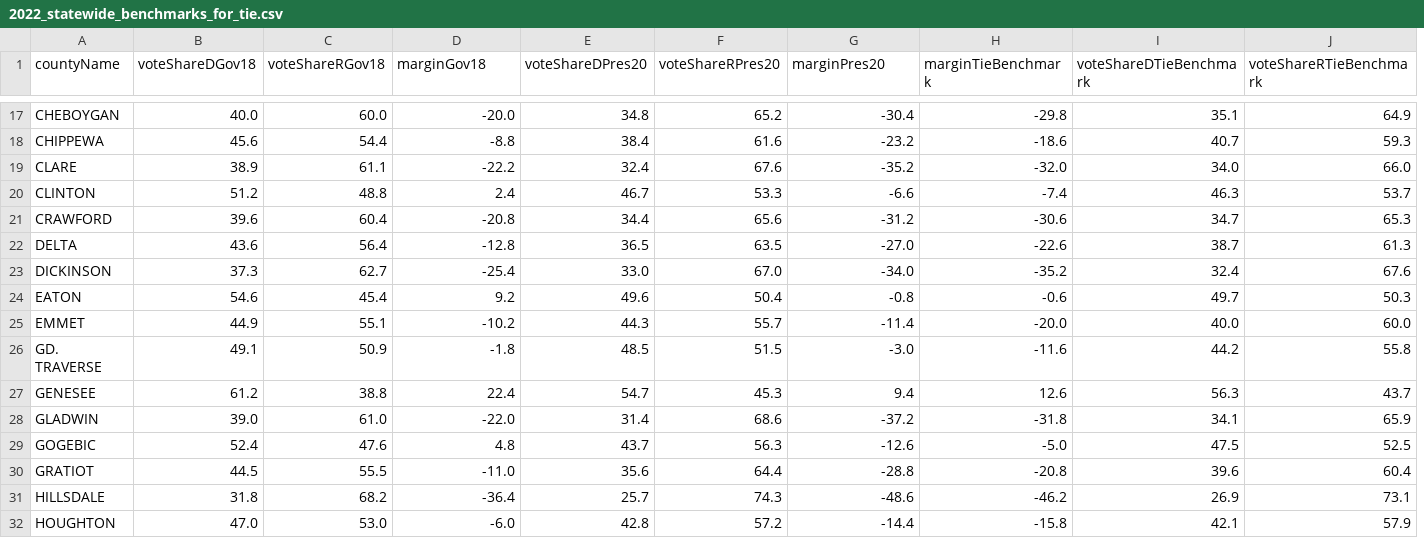
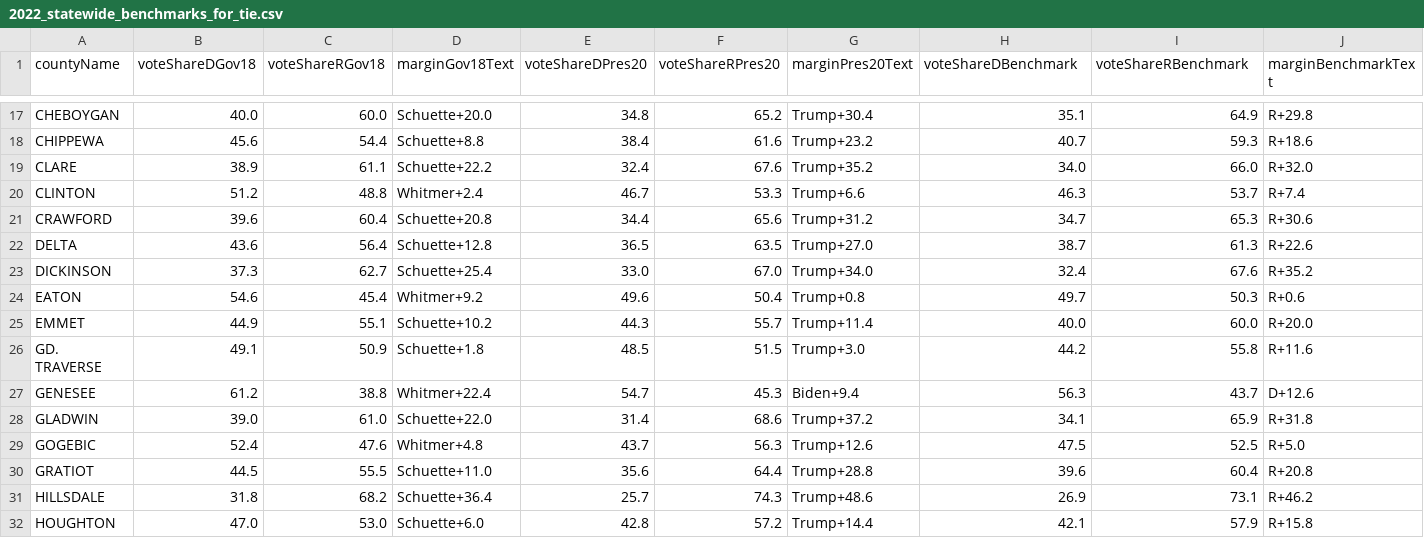
Before and after one commit to dcadata/michigan-state-legislative-districts, a CSV file: county_level_summaries/2022_statewide_benchmarks_for_tie.csv, drawn as a sheet; only a part is shown, gaps mark what is left out; removed rows and columns are numbered as before the commit, all else as after; the diff covers the shown part only; the diff names each change by its address in the sheet, - before the commit and + after, or states it on an @@ line.

Commit message:
Update benchmarks

```diff
--- a/county_level_summaries/2022_statewide_benchmarks_for_tie.csv
+++ b/county_level_summaries/2022_statewide_benchmarks_for_tie.csv
-column H (marginTieBenchmark), rows 17-32: -29.8 | -18.6 | -32.0 | -7.4 | -30.6 | -22.6 | -35.2 | -0.6 | -20.0 | -11.6 | 12.6 | -31.8 | -5.0 | -20.8 | -46.2 | -15.8
+column J (marginBenchmarkText), rows 17-32: R+29.8 | R+18.6 | R+32.0 | R+7.4 | R+30.6 | R+22.6 | R+35.2 | R+0.6 | R+20.0 | R+11.6 | D+12.6 | R+31.8 | R+5.0 | R+20.8 | R+46.2 | R+15.8
-D1: marginGov18
+D1: marginGov18Text
-G1: marginPres20
+G1: marginPres20Text
-H1: voteShareDTieBenchmark
+H1: voteShareDBenchmark
-I1: voteShareRTieBenchmark
+I1: voteShareRBenchmark
-D17 (marginGov18Text): -20.0
+D17 (marginGov18Text): Schuette+20.0
-G17 (marginPres20Text): -30.4
+G17 (marginPres20Text): Trump+30.4
-D18 (marginGov18Text): -8.8
+D18 (marginGov18Text): Schuette+8.8
-G18 (marginPres20Text): -23.2
+G18 (marginPres20Text): Trump+23.2
-D19 (marginGov18Text): -22.2
+D19 (marginGov18Text): Schuette+22.2
-G19 (marginPres20Text): -35.2
+G19 (marginPres20Text): Trump+35.2
-D20 (marginGov18Text): 2.4
+D20 (marginGov18Text): Whitmer+2.4
-G20 (marginPres20Text): -6.6
+G20 (marginPres20Text): Trump+6.6
-D21 (marginGov18Text): -20.8
+D21 (marginGov18Text): Schuette+20.8
-G21 (marginPres20Text): -31.2
+G21 (marginPres20Text): Trump+31.2
-D22 (marginGov18Text): -12.8
+D22 (marginGov18Text): Schuette+12.8
-G22 (marginPres20Text): -27.0
+G22 (marginPres20Text): Trump+27.0
-D23 (marginGov18Text): -25.4
+D23 (marginGov18Text): Schuette+25.4
-G23 (marginPres20Text): -34.0
+G23 (marginPres20Text): Trump+34.0
-D24 (marginGov18Text): 9.2
+D24 (marginGov18Text): Whitmer+9.2
-G24 (marginPres20Text): -0.8
+G24 (marginPres20Text): Trump+0.8
-D25 (marginGov18Text): -10.2
+D25 (marginGov18Text): Schuette+10.2
-G25 (marginPres20Text): -11.4
+G25 (marginPres20Text): Trump+11.4
-D26 (marginGov18Text): -1.8
+D26 (marginGov18Text): Schuette+1.8
-G26 (marginPres20Text): -3.0
+G26 (marginPres20Text): Trump+3.0
-D27 (marginGov18Text): 22.4
+D27 (marginGov18Text): Whitmer+22.4
-G27 (marginPres20Text): 9.4
+G27 (marginPres20Text): Biden+9.4
-D28 (marginGov18Text): -22.0
+D28 (marginGov18Text): Schuette+22.0
-G28 (marginPres20Text): -37.2
+G28 (marginPres20Text): Trump+37.2
-D29 (marginGov18Text): 4.8
+D29 (marginGov18Text): Whitmer+4.8
-G29 (marginPres20Text): -12.6
+G29 (marginPres20Text): Trump+12.6
-D30 (marginGov18Text): -11.0
+D30 (marginGov18Text): Schuette+11.0
-G30 (marginPres20Text): -28.8
+G30 (marginPres20Text): Trump+28.8
-D31 (marginGov18Text): -36.4
+D31 (marginGov18Text): Schuette+36.4
-G31 (marginPres20Text): -48.6
+G31 (marginPres20Text): Trump+48.6
-D32 (marginGov18Text): -6.0
+D32 (marginGov18Text): Schuette+6.0
-G32 (marginPres20Text): -14.4
+G32 (marginPres20Text): Trump+14.4
```
Also changed, not shown: 134 edited cells elsewhere in this file.
